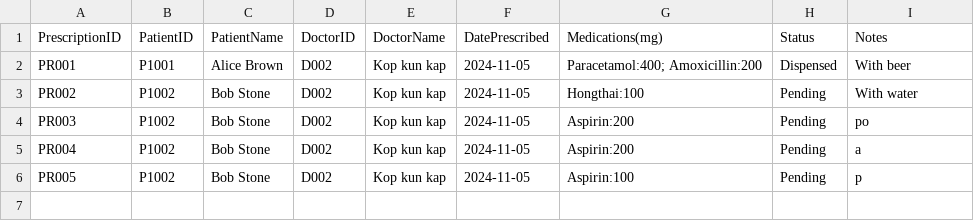
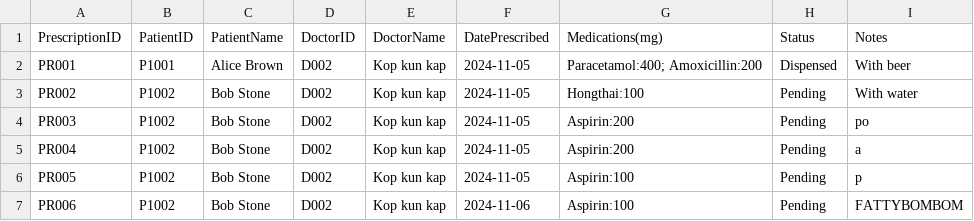
Before and after one commit to WhiteHatHud/SC2002Project, a CSV file: To be prescribed.csv, drawn as a sheet; the diff names each change by its address in the sheet, - before the commit and + after, or states it on an @@ line.

```diff
--- a/To be prescribed.csv
+++ b/To be prescribed.csv
+row 7: PR006 | P1002 | Bob Stone | D002 | Kop kun kap | 2024-11-06 | Aspirin:100 | Pending | FATTYBOMBOM
```
Also changed, not shown: Diagnosis.csv, 4 other files.
